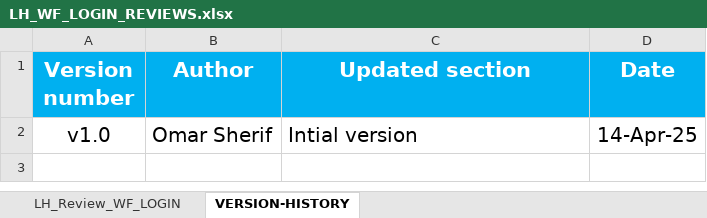
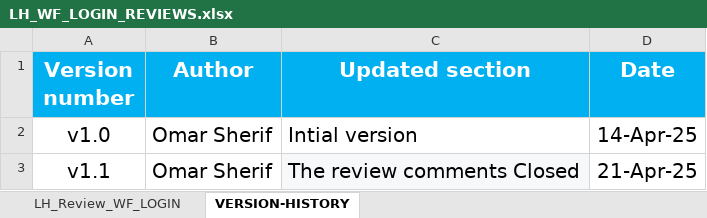
Before and after one commit to EmanAbusalim/Group-3-Learning-hub, an Excel workbook: LH_REVIEWS/LH_WF_LOGIN_REVIEWS.xlsx, sheet VERSION-HISTORY, drawn as a sheet; values as stored, in another font and other column widths than the file's, no borders; the diff names each change by its address in the sheet, - before the commit and + after, or states it on an @@ line.

Commit message:
v1.1 The review comments Closed

```diff
--- a/LH_REVIEWS/LH_WF_LOGIN_REVIEWS.xlsx (sheet VERSION-HISTORY)
+++ b/LH_REVIEWS/LH_WF_LOGIN_REVIEWS.xlsx (sheet VERSION-HISTORY)
+row 3: v1.1 | Omar Sherif | The review comments Closed | 21-Apr-25
```
Also changed, not shown: sheet LH_Review_WF_LOGIN.
